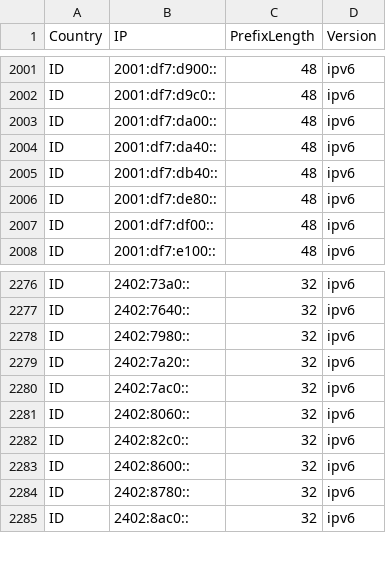
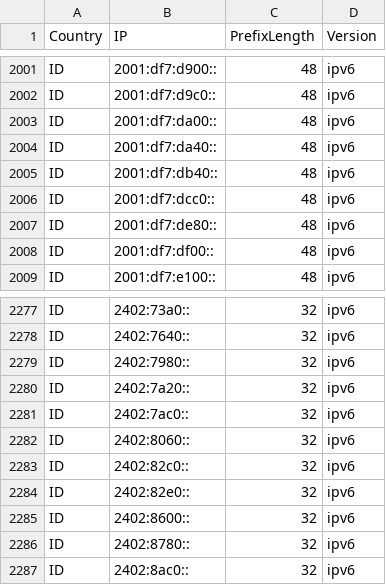
Before and after one commit to Palasito/Official-IANA-IP-blocks, a CSV file: CSV/IPV6/ID.csv, drawn as a sheet; only a part is shown, gaps mark what is left out.

```diff
--- a/CSV/IPV6/ID.csv
+++ b/CSV/IPV6/ID.csv
@@ -2005,2 +2005,3 @@ ID,2001:df7:da40::,48,ipv6
 ID,2001:df7:db40::,48,ipv6
+ID,2001:df7:dcc0::,48,ipv6
 ID,2001:df7:de80::,48,ipv6
@@ -2282,2 +2283,3 @@ ID,2402:8060::,32,ipv6
 ID,2402:82c0::,32,ipv6
+ID,2402:82e0::,32,ipv6
 ID,2402:8600::,32,ipv6
```
Also changed, not shown: CSV/IPV4/HK.csv, CSV/IPV4/ID.csv, 48 other files.
